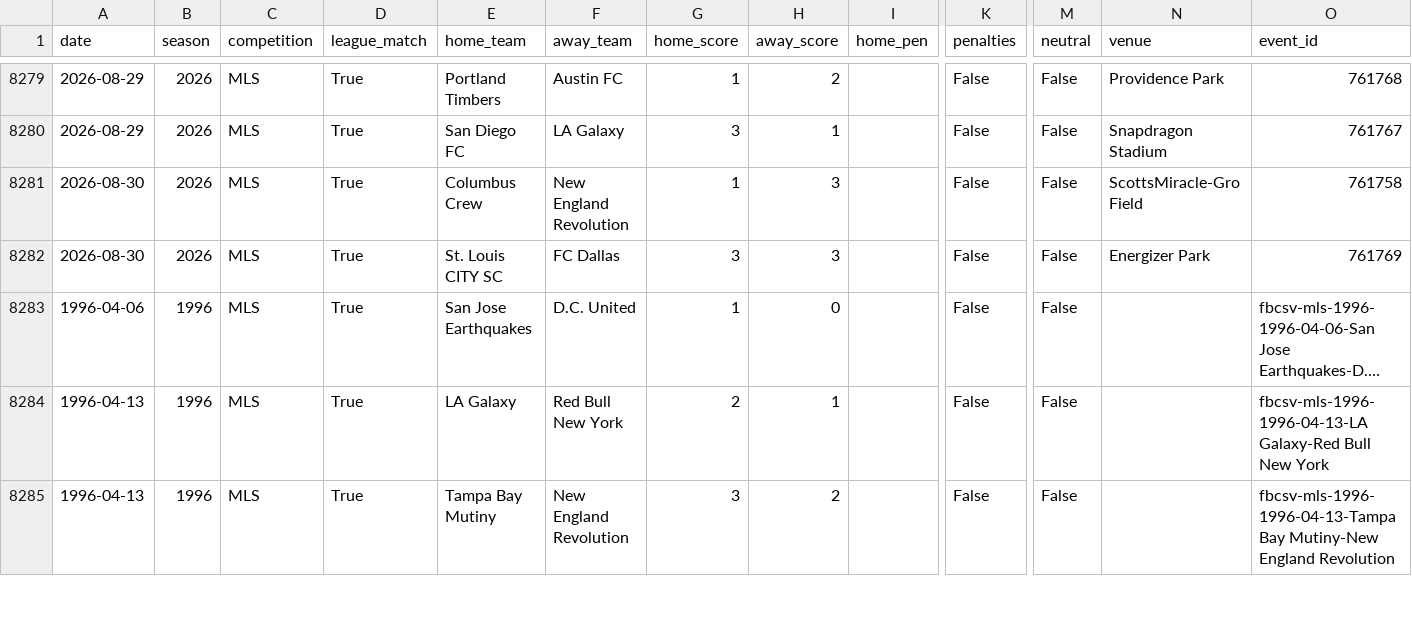
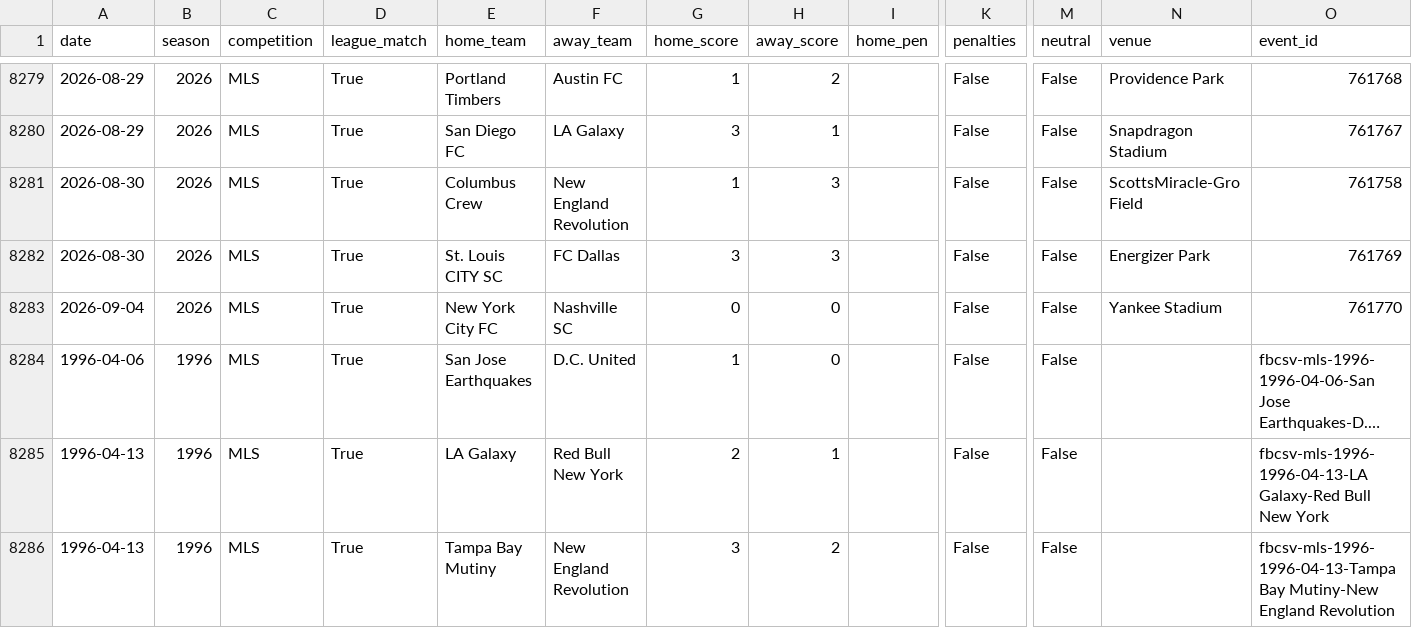
Before and after one commit to fakeronjan/cobi, a CSV file: all_club_games.csv, drawn as a sheet; only a part is shown, gaps mark what is left out; long unchanged cells end in …; rows hold the shown columns only; the diff names each change by its address in the sheet, - before the commit and + after, or states it on an @@ line.

```diff
--- a/all_club_games.csv
+++ b/all_club_games.csv
+row 8283: 2026-09-04 | 2026 | MLS | True | New York City FC | Nashville SC | 0 | 0 |  | False | False | Yankee Stadium | 761770
```
Also changed, not shown: cobi_standings.csv, 8 other files.
